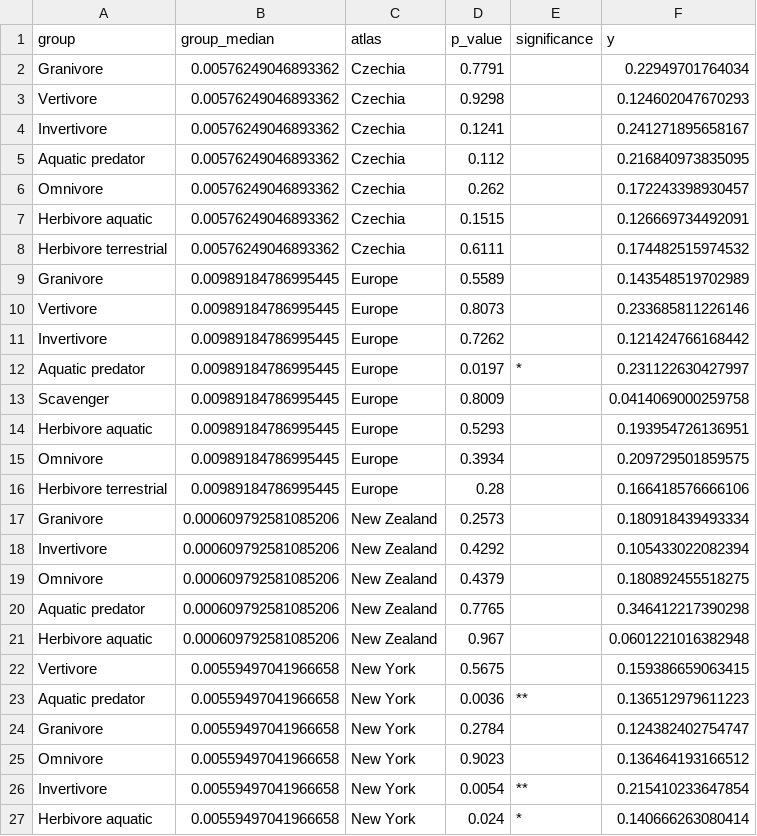
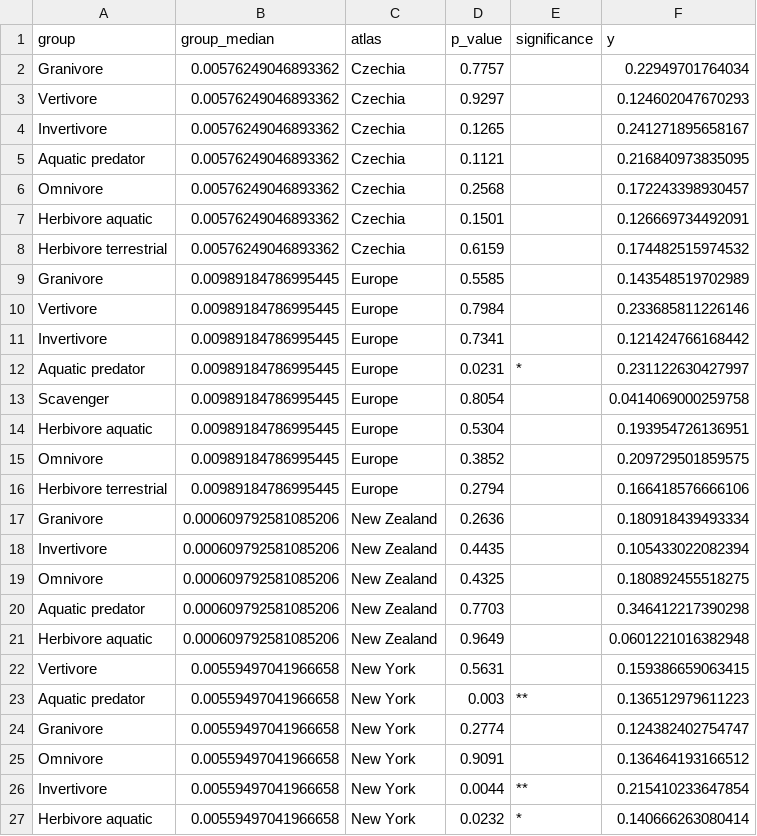
Before and after one commit to Eryops1/cooccurrences, a CSV file: output/trophicniche_permutation_stats.csv, drawn as a sheet.

```diff
--- a/output/trophicniche_permutation_stats.csv
+++ b/output/trophicniche_permutation_stats.csv
@@ -1,27 +1,27 @@
 group,group_median,atlas,p_value,significance,y
-Granivore,0.00576249046893362,Czechia,0.7791,"",0.22949701764034
-Vertivore,0.00576249046893362,Czechia,0.9298,"",0.124602047670293
-Invertivore,0.00576249046893362,Czechia,0.1241,"",0.241271895658167
-Aquatic predator,0.00576249046893362,Czechia,0.112,"",0.216840973835095
-Omnivore,0.00576249046893362,Czechia,0.262,"",0.172243398930457
-Herbivore aquatic,0.00576249046893362,Czechia,0.1515,"",0.126669734492091
-Herbivore terrestrial,0.00576249046893362,Czechia,0.6111,"",0.174482515974532
-Granivore,0.00989184786995445,Europe,0.5589,"",0.143548519702989
-Vertivore,0.00989184786995445,Europe,0.8073,"",0.233685811226146
-Invertivore,0.00989184786995445,Europe,0.7262,"",0.121424766168442
-Aquatic predator,0.00989184786995445,Europe,0.0197,*,0.231122630427997
-Scavenger,0.00989184786995445,Europe,0.8009,"",0.0414069000259758
-Herbivore aquatic,0.00989184786995445,Europe,0.5293,"",0.193954726136951
-Omnivore,0.00989184786995445,Europe,0.3934,"",0.209729501859575
-Herbivore terrestrial,0.00989184786995445,Europe,0.28,"",0.166418576666106
-Granivore,0.000609792581085206,New Zealand,0.2573,"",0.180918439493334
-Invertivore,0.000609792581085206,New Zealand,0.4292,"",0.105433022082394
-Omnivore,0.000609792581085206,New Zealand,0.4379,"",0.180892455518275
-Aquatic predator,0.000609792581085206,New Zealand,0.7765,"",0.346412217390298
-Herbivore aquatic,0.000609792581085206,New Zealand,0.967,"",0.0601221016382948
-Vertivore,0.00559497041966658,New York,0.5675,"",0.159386659063415
-Aquatic predator,0.00559497041966658,New York,0.0036,**,0.136512979611223
-Granivore,0.00559497041966658,New York,0.2784,"",0.124382402754747
-Omnivore,0.00559497041966658,New York,0.9023,"",0.136464193166512
-Invertivore,0.00559497041966658,New York,0.0054,**,0.215410233647854
-Herbivore aquatic,0.00559497041966658,New York,0.024,*,0.140666263080414
+Granivore,0.00576249046893362,Czechia,0.7757,"",0.22949701764034
+Vertivore,0.00576249046893362,Czechia,0.9297,"",0.124602047670293
+Invertivore,0.00576249046893362,Czechia,0.1265,"",0.241271895658167
+Aquatic predator,0.00576249046893362,Czechia,0.1121,"",0.216840973835095
+Omnivore,0.00576249046893362,Czechia,0.2568,"",0.172243398930457
+Herbivore aquatic,0.00576249046893362,Czechia,0.1501,"",0.126669734492091
+Herbivore terrestrial,0.00576249046893362,Czechia,0.6159,"",0.174482515974532
+Granivore,0.00989184786995445,Europe,0.5585,"",0.143548519702989
+Vertivore,0.00989184786995445,Europe,0.7984,"",0.233685811226146
+Invertivore,0.00989184786995445,Europe,0.7341,"",0.121424766168442
+Aquatic predator,0.00989184786995445,Europe,0.0231,*,0.231122630427997
+Scavenger,0.00989184786995445,Europe,0.8054,"",0.0414069000259758
+Herbivore aquatic,0.00989184786995445,Europe,0.5304,"",0.193954726136951
+Omnivore,0.00989184786995445,Europe,0.3852,"",0.209729501859575
+Herbivore terrestrial,0.00989184786995445,Europe,0.2794,"",0.166418576666106
+Granivore,0.000609792581085206,New Zealand,0.2636,"",0.180918439493334
+Invertivore,0.000609792581085206,New Zealand,0.4435,"",0.105433022082394
+Omnivore,0.000609792581085206,New Zealand,0.4325,"",0.180892455518275
+Aquatic predator,0.000609792581085206,New Zealand,0.7703,"",0.346412217390298
+Herbivore aquatic,0.000609792581085206,New Zealand,0.9649,"",0.0601221016382948
+Vertivore,0.00559497041966658,New York,0.5631,"",0.159386659063415
+Aquatic predator,0.00559497041966658,New York,0.003,**,0.136512979611223
+Granivore,0.00559497041966658,New York,0.2774,"",0.124382402754747
+Omnivore,0.00559497041966658,New York,0.9091,"",0.136464193166512
+Invertivore,0.00559497041966658,New York,0.0044,**,0.215410233647854
+Herbivore aquatic,0.00559497041966658,New York,0.0232,*,0.140666263080414
```
Also changed, not shown: output/change_occupancy_habitat_permutation_stats.csv, output/change_occupancy_order_permutation_stats.csv, 15 other files.
